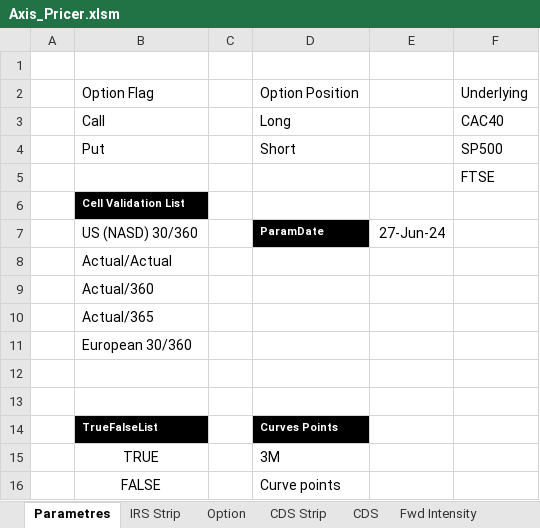
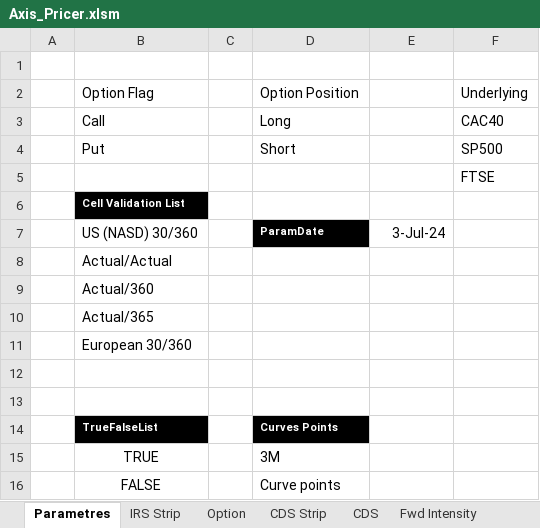
Before and after one commit to mbaAxis/Valo, an Excel workbook: common/Axis_Pricer.xlsm, sheet Parametres, drawn as a sheet; values as stored, in another font and other column widths than the file's, no borders; the diff names each change by its address in the sheet, - before the commit and + after, or states it on an @@ line.

```diff
--- a/common/Axis_Pricer.xlsm (sheet Parametres)
+++ b/common/Axis_Pricer.xlsm (sheet Parametres)
-E7: 27-Jun-24
+E7: 3-Jul-24
```
Also changed, not shown: sheet CDS Strip, sheet FRTB, sheet Fwd Intensity, sheet CDO Bespoke, sheet CDS, sheet IRS Strip, formulas that keep their value, hidden cells, charts or pictures, 4 other files.
